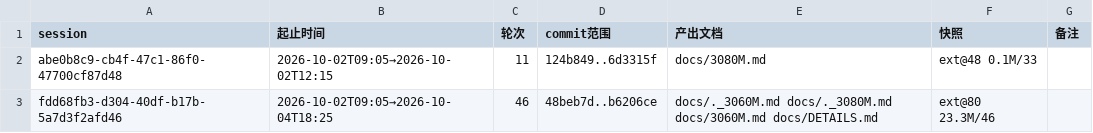
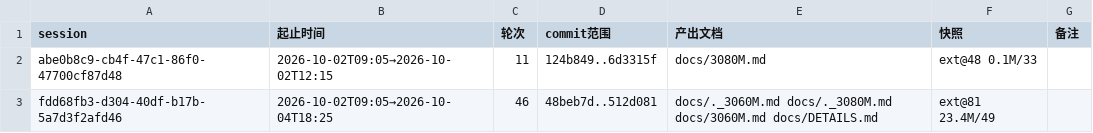
Before and after one commit to luweigen/Strata, a TSV file: _traj/INDEX.tsv, drawn as a sheet.

```diff
--- a/_traj/INDEX.tsv
+++ b/_traj/INDEX.tsv
@@ -2,2 +2,2 @@ session	起止时间	轮次	commit范围	产出文档	快照	备注
 abe0b8c9-cb4f-47c1-86f0-47700cf87d48	2026-10-02T09:05→2026-10-02T12:15	11	124b849..6d3315f	docs/3080M.md	ext@48 0.1M/33	
-fdd68fb3-d304-40df-b17b-5a7d3f2afd46	2026-10-02T09:05→2026-10-04T18:25	46	48beb7d..b6206ce	docs/._3060M.md docs/._3080M.md docs/3060M.md docs/DETAILS.md	ext@80 23.3M/46	
+fdd68fb3-d304-40df-b17b-5a7d3f2afd46	2026-10-02T09:05→2026-10-04T18:25	46	48beb7d..512d081	docs/._3060M.md docs/._3080M.md docs/3060M.md docs/DETAILS.md	ext@81 23.4M/49	
```
Also changed, not shown: _traj/work/fdd68fb3-d304-40df-b17b-5a7d3f2afd46/MANIFEST.tsv, 4 other files.
